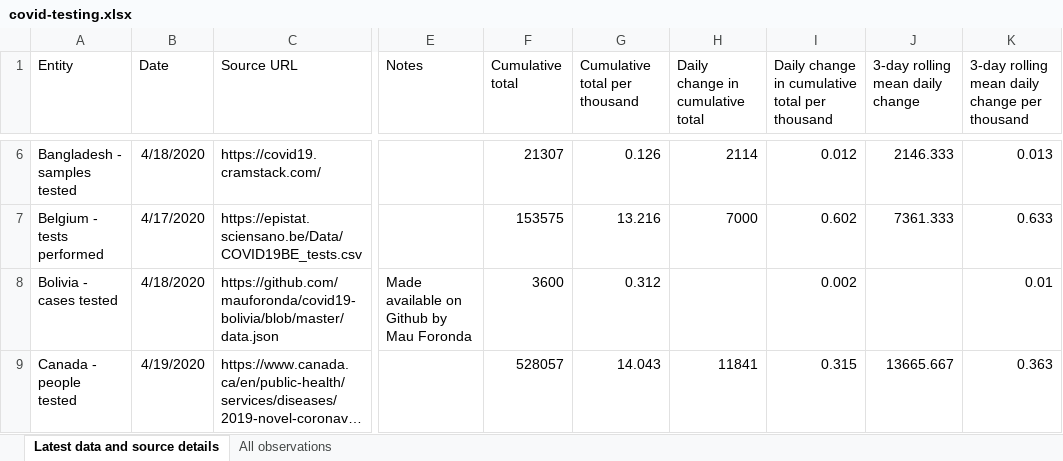
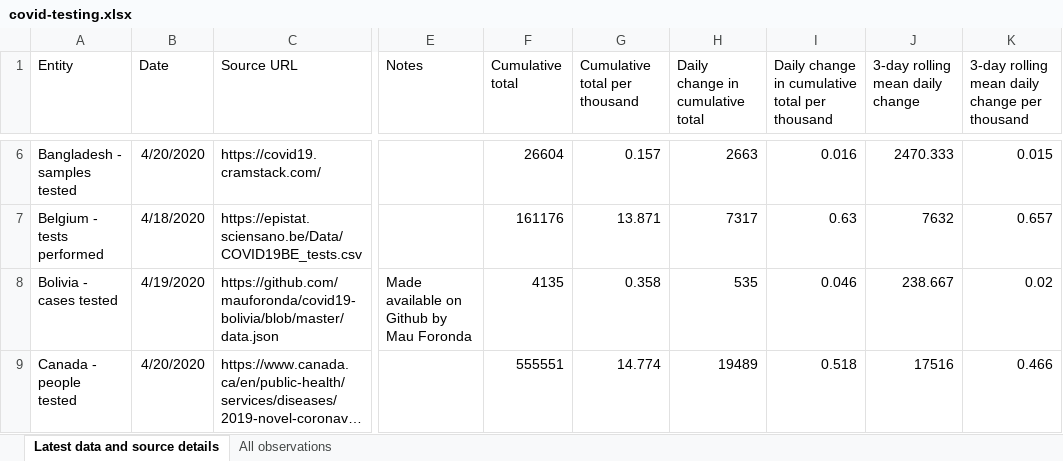
Before and after one commit to alainrochette/COVID19-Graphs, an Excel workbook: testing/covid-testing.xlsx, sheet Latest data and source details, drawn as a sheet; only a part is shown, gaps mark what is left out; long unchanged cells end in …; values as stored, in another font and other column widths than the file's, no borders; table styles not drawn; the diff covers the shown part only; the diff names each change by its address in the sheet, - before the commit and + after, or states it on an @@ line.

```diff
--- a/testing/covid-testing.xlsx (sheet Latest data and source details)
+++ b/testing/covid-testing.xlsx (sheet Latest data and source details)
-B6 (Date): 4/18/2020
+B6 (Date): 4/20/2020
-F6 (Cumulative total): 21307
+F6 (Cumulative total): 26604
-G6 (Cumulative total per thousand): 0.126
+G6 (Cumulative total per thousand): 0.157
-H6 (Daily change in cumulative total): 2114
+H6 (Daily change in cumulative total): 2663
-I6: 0.012
+I6: 0.016
-J6 (3-day rolling mean daily change): 2146.333
+J6 (3-day rolling mean daily change): 2470.333
-K6: 0.013
+K6: 0.015
-B7 (Date): 4/17/2020
+B7 (Date): 4/18/2020
-F7 (Cumulative total): 153575
+F7 (Cumulative total): 161176
-G7 (Cumulative total per thousand): 13.216
+G7 (Cumulative total per thousand): 13.871
-H7 (Daily change in cumulative total): 7000
+H7 (Daily change in cumulative total): 7317
-I7: 0.602
+I7: 0.63
-J7 (3-day rolling mean daily change): 7361.333
+J7 (3-day rolling mean daily change): 7632
-K7: 0.633
+K7: 0.657
-B8 (Date): 4/18/2020
+B8 (Date): 4/19/2020
-F8 (Cumulative total): 3600
+F8 (Cumulative total): 4135
-G8 (Cumulative total per thousand): 0.312
+G8 (Cumulative total per thousand): 0.358
-H8 (Daily change in cumulative total): (empty)
+H8 (Daily change in cumulative total): 535
-I8: 0.002
+I8: 0.046
-J8 (3-day rolling mean daily change): (empty)
+J8 (3-day rolling mean daily change): 238.667
-K8: 0.01
+K8: 0.02
-B9 (Date): 4/19/2020
+B9 (Date): 4/20/2020
-F9 (Cumulative total): 528057
+F9 (Cumulative total): 555551
-G9 (Cumulative total per thousand): 14.043
+G9 (Cumulative total per thousand): 14.774
-H9 (Daily change in cumulative total): 11841
+H9 (Daily change in cumulative total): 19489
-I9: 0.315
+I9: 0.518
-J9 (3-day rolling mean daily change): 13665.667
+J9 (3-day rolling mean daily change): 17516
-K9: 0.363
+K9: 0.466
```
Also changed, not shown: 1 added row, 1 removed row and 384 edited cells elsewhere in this sheet, sheet All observations, 7 other files.
